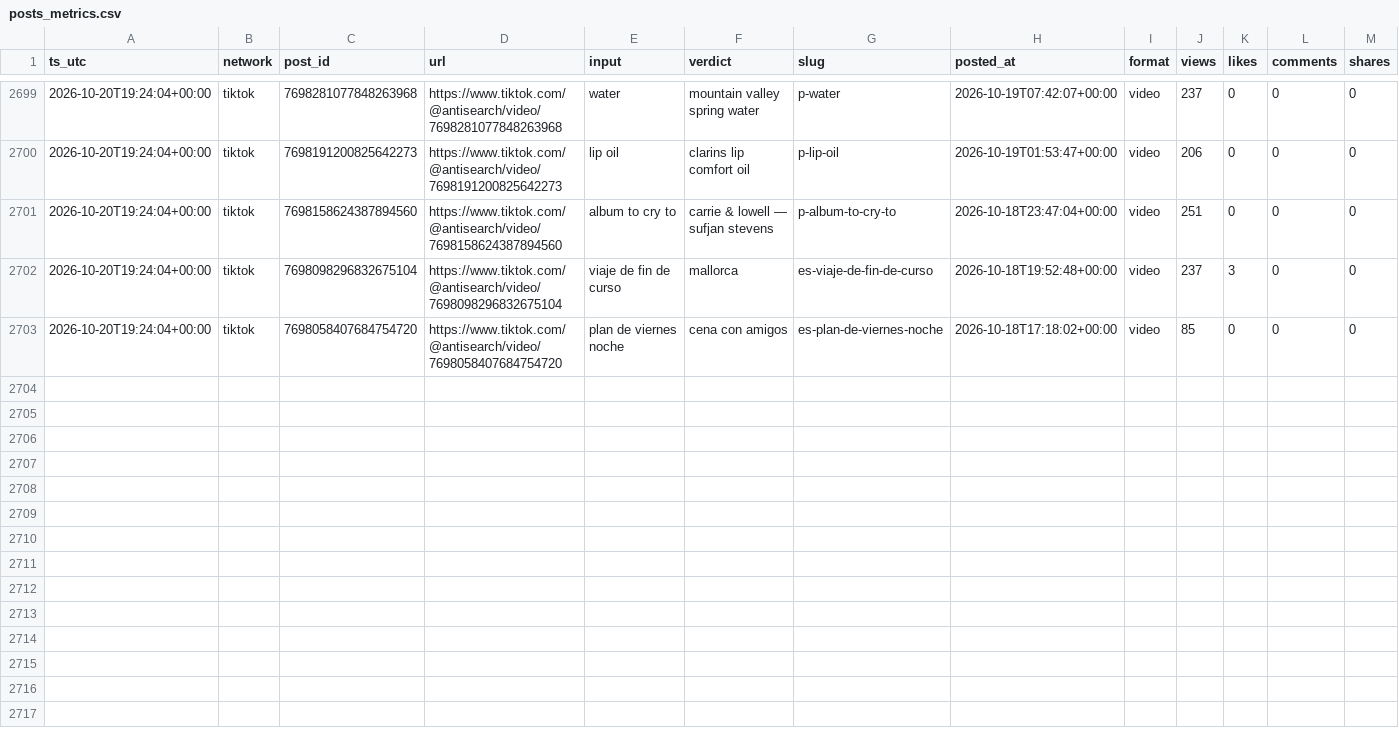
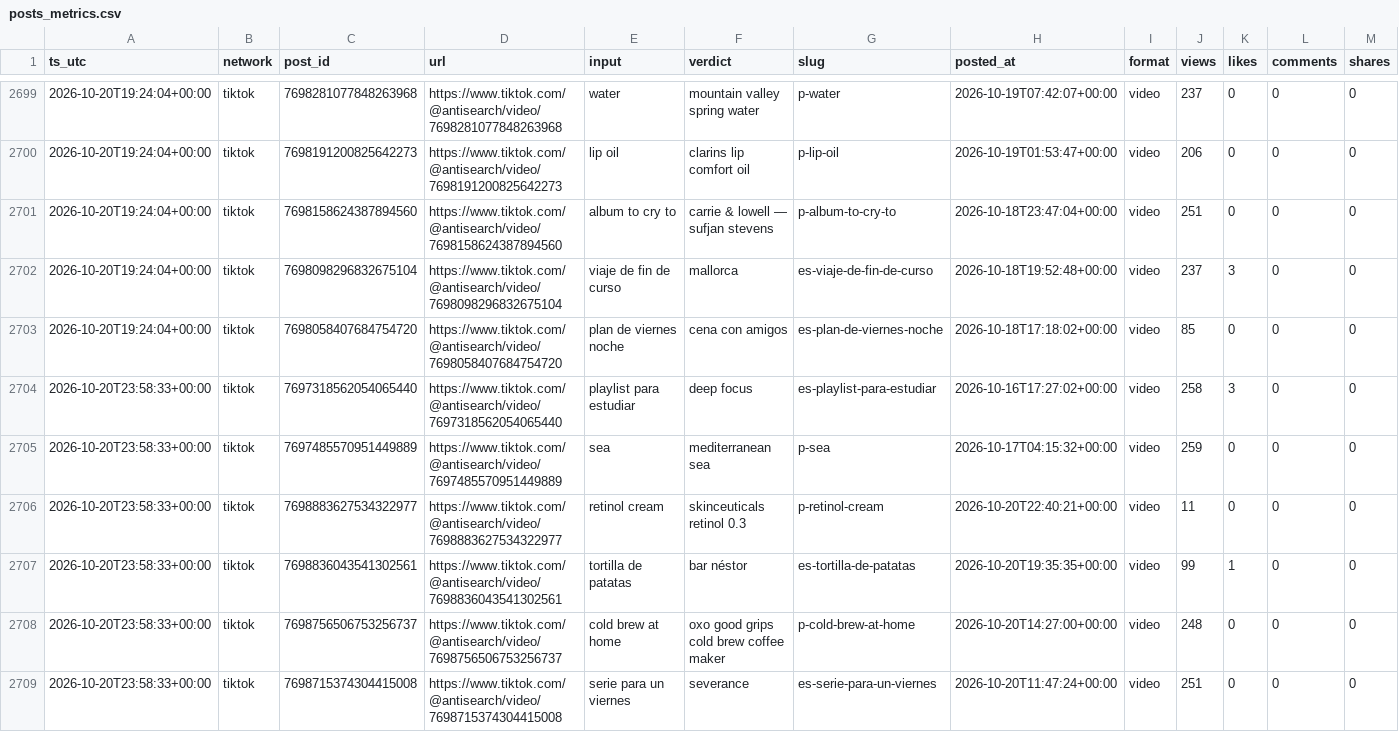
Before and after one commit to everfields/antisearch-automation, a CSV file: metrics/posts_metrics.csv, drawn as a sheet; only a part is shown, gaps mark what is left out; rows hold the shown columns only; the diff covers the shown part only; the diff names each change by its address in the sheet, - before the commit and + after, or states it on an @@ line.

```diff
--- a/metrics/posts_metrics.csv
+++ b/metrics/posts_metrics.csv
+row 2704: 2026-10-20T23:58:33+00:00 | tiktok | 7697318562054065440 | https://www.tiktok.com/@antisearch/video/7697318562054065440 | playlist para estudiar | deep focus | es-playlist-para-estudiar | 2026-10-16T17:27:02+00:00 | video | 258 | 3 | 0 | 0
+row 2705: 2026-10-20T23:58:33+00:00 | tiktok | 7697485570951449889 | https://www.tiktok.com/@antisearch/video/7697485570951449889 | sea | mediterranean sea | p-sea | 2026-10-17T04:15:32+00:00 | video | 259 | 0 | 0 | 0
+row 2706: 2026-10-20T23:58:33+00:00 | tiktok | 7698883627534322977 | https://www.tiktok.com/@antisearch/video/7698883627534322977 | retinol cream | skinceuticals retinol 0.3 | p-retinol-cream | 2026-10-20T22:40:21+00:00 | video | 11 | 0 | 0 | 0
+row 2707: 2026-10-20T23:58:33+00:00 | tiktok | 7698836043541302561 | https://www.tiktok.com/@antisearch/video/7698836043541302561 | tortilla de patatas | bar néstor | es-tortilla-de-patatas | 2026-10-20T19:35:35+00:00 | video | 99 | 1 | 0 | 0
+row 2708: 2026-10-20T23:58:33+00:00 | tiktok | 7698756506753256737 | https://www.tiktok.com/@antisearch/video/7698756506753256737 | cold brew at home | oxo good grips cold brew coffee maker | p-cold-brew-at-home | 2026-10-20T14:27:00+00:00 | video | 248 | 0 | 0 | 0
+row 2709: 2026-10-20T23:58:33+00:00 | tiktok | 7698715374304415008 | https://www.tiktok.com/@antisearch/video/7698715374304415008 | serie para un viernes | severance | es-serie-para-un-viernes | 2026-10-20T11:47:24+00:00 | video | 251 | 0 | 0 | 0
```
Also changed, not shown: 6 added rows elsewhere in this file, metrics/accounts.csv, 1 other file.
